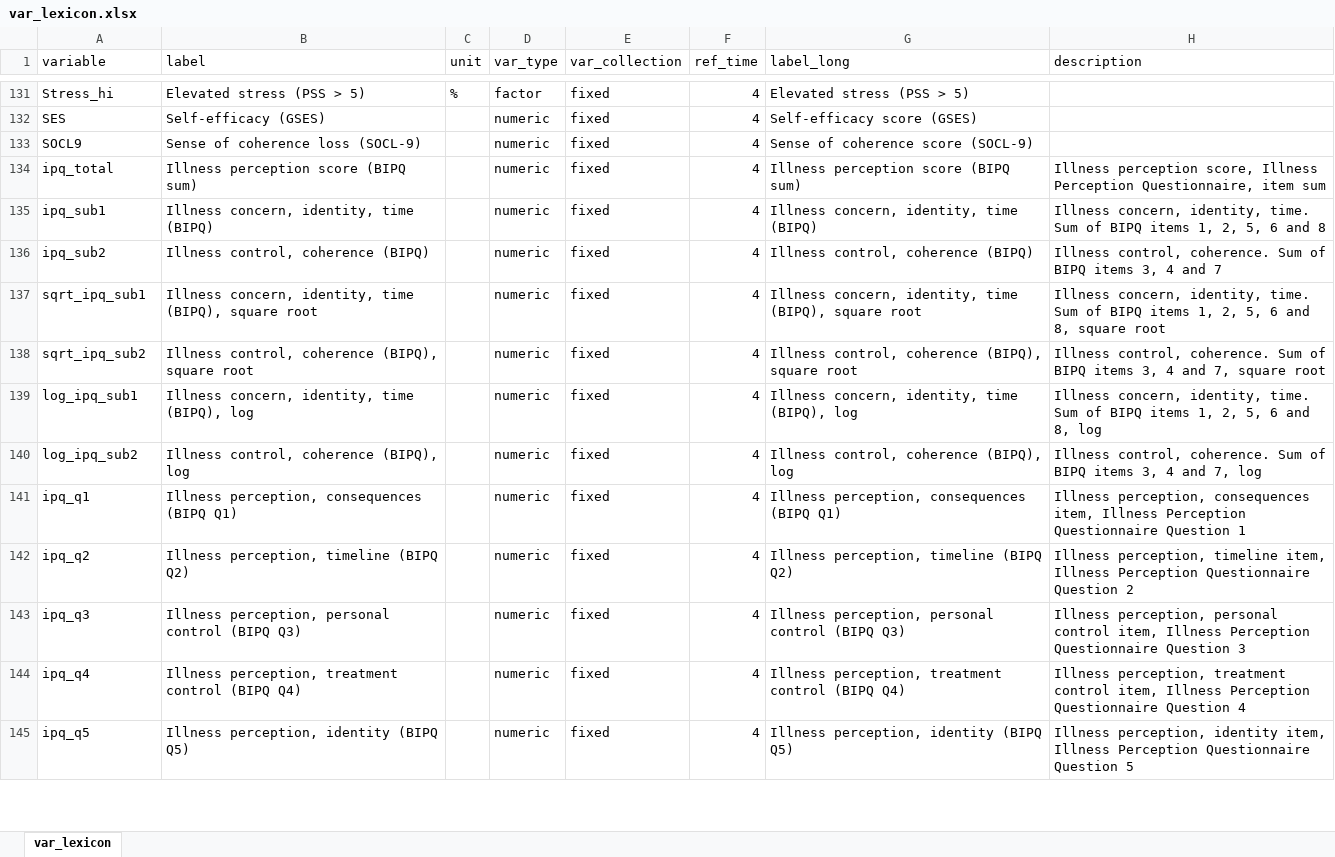
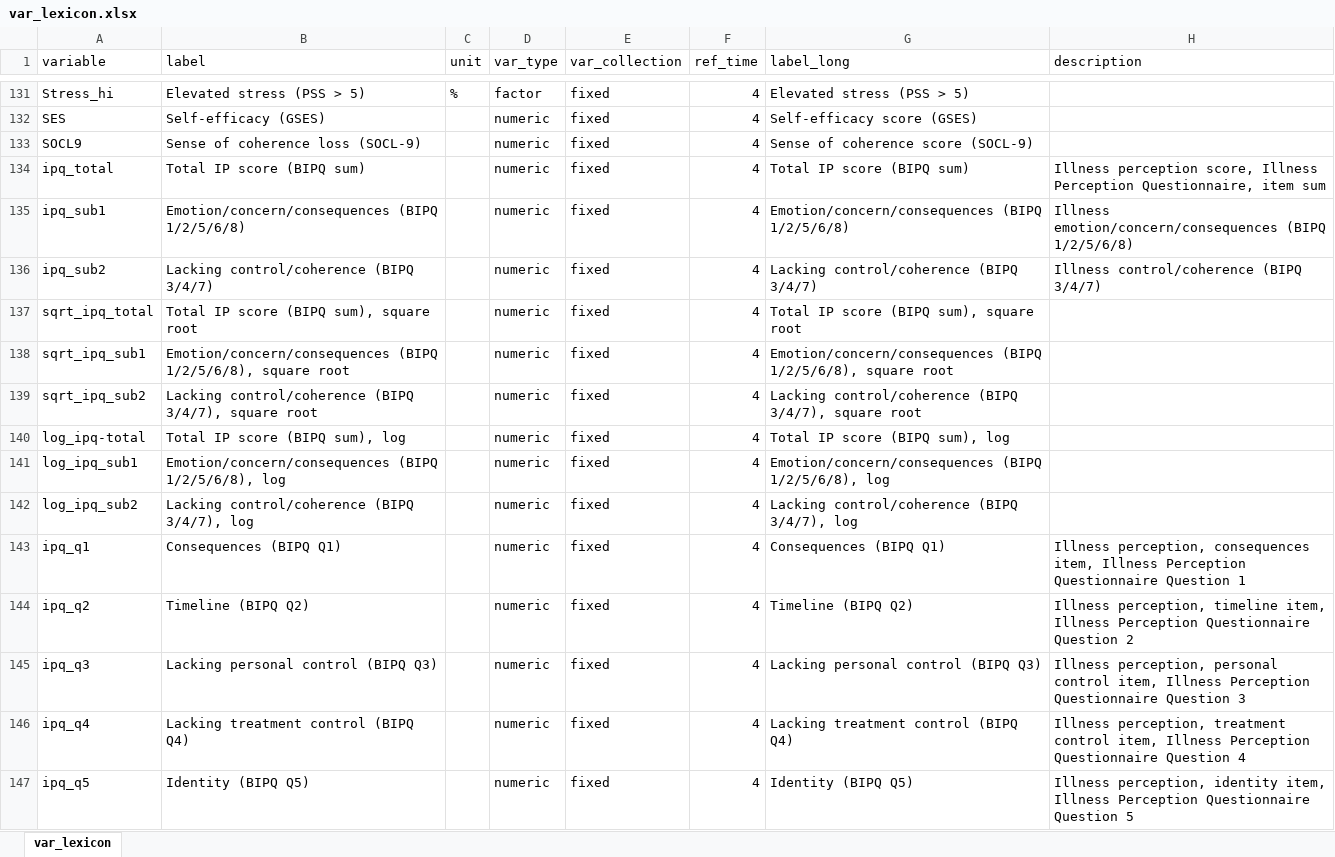
Before and after one commit to PiotrTymoszuk/CovILD-IPQ, an Excel workbook: data/var_lexicon.xlsx, sheet var_lexicon, drawn as a sheet; only a part is shown, gaps mark what is left out; values as stored, in another font and other column widths than the file's, no borders; addresses are those after the commit; the diff covers the shown part only; the diff names each change by its address in the sheet, - before the commit and + after, or states it on an @@ line.

```diff
--- a/data/var_lexicon.xlsx (sheet var_lexicon)
+++ b/data/var_lexicon.xlsx (sheet var_lexicon)
-B134 (label): Illness perception score (BIPQ sum)
+B134 (label): Total IP score (BIPQ sum)
-G134 (label_long): Illness perception score (BIPQ sum)
+G134 (label_long): Total IP score (BIPQ sum)
-B135 (label): Illness concern, identity, time (BIPQ)
+B135 (label): Emotion/concern/consequences (BIPQ 1/2/5/6/8)
-G135 (label_long): Illness concern, identity, time (BIPQ)
+G135 (label_long): Emotion/concern/consequences (BIPQ 1/2/5/6/8)
-H135 (description): Illness concern, identity, time. Sum of BIPQ items 1, 2, 5, 6 and 8
+H135 (description): Illness emotion/concern/consequences (BIPQ 1/2/5/6/8)
-B136 (label): Illness control, coherence (BIPQ)
+B136 (label): Lacking control/coherence (BIPQ 3/4/7)
-G136 (label_long): Illness control, coherence (BIPQ)
+G136 (label_long): Lacking control/coherence (BIPQ 3/4/7)
-H136 (description): Illness control, coherence. Sum of BIPQ items 3, 4 and 7
+H136 (description): Illness control/coherence (BIPQ 3/4/7)
+row 137: sqrt_ipq_total | Total IP score (BIPQ sum), square root |  | numeric | fixed | 4 | Total IP score (BIPQ sum), square root
-B138 (label): Illness concern, identity, time (BIPQ), square root
+B138 (label): Emotion/concern/consequences (BIPQ 1/2/5/6/8), square root
-G138 (label_long): Illness concern, identity, time (BIPQ), square root
+G138 (label_long): Emotion/concern/consequences (BIPQ 1/2/5/6/8), square root
-H138 (description): Illness concern, identity, time. Sum of BIPQ items 1, 2, 5, 6 and 8, square root
+H138 (description): (empty)
-B139 (label): Illness control, coherence (BIPQ), square root
+B139 (label): Lacking control/coherence (BIPQ 3/4/7), square root
-G139 (label_long): Illness control, coherence (BIPQ), square root
+G139 (label_long): Lacking control/coherence (BIPQ 3/4/7), square root
-H139 (description): Illness control, coherence. Sum of BIPQ items 3, 4 and 7, square root
+H139 (description): (empty)
+row 140: log_ipq-total | Total IP score (BIPQ sum), log |  | numeric | fixed | 4 | Total IP score (BIPQ sum), log
-B141 (label): Illness concern, identity, time (BIPQ), log
+B141 (label): Emotion/concern/consequences (BIPQ 1/2/5/6/8), log
-G141 (label_long): Illness concern, identity, time (BIPQ), log
+G141 (label_long): Emotion/concern/consequences (BIPQ 1/2/5/6/8), log
-H141 (description): Illness concern, identity, time. Sum of BIPQ items 1, 2, 5, 6 and 8, log
+H141 (description): (empty)
-B142 (label): Illness control, coherence (BIPQ), log
+B142 (label): Lacking control/coherence (BIPQ 3/4/7), log
-G142 (label_long): Illness control, coherence (BIPQ), log
+G142 (label_long): Lacking control/coherence (BIPQ 3/4/7), log
-H142 (description): Illness control, coherence. Sum of BIPQ items 3, 4 and 7, log
+H142 (description): (empty)
-B143 (label): Illness perception, consequences (BIPQ Q1)
+B143 (label): Consequences (BIPQ Q1)
-G143 (label_long): Illness perception, consequences (BIPQ Q1)
+G143 (label_long): Consequences (BIPQ Q1)
-B144 (label): Illness perception, timeline (BIPQ Q2)
+B144 (label): Timeline (BIPQ Q2)
-G144 (label_long): Illness perception, timeline (BIPQ Q2)
+G144 (label_long): Timeline (BIPQ Q2)
-B145 (label): Illness perception, personal control (BIPQ Q3)
+B145 (label): Lacking personal control (BIPQ Q3)
-G145 (label_long): Illness perception, personal control (BIPQ Q3)
+G145 (label_long): Lacking personal control (BIPQ Q3)
-B146 (label): Illness perception, treatment control (BIPQ Q4)
+B146 (label): Lacking treatment control (BIPQ Q4)
-G146 (label_long): Illness perception, treatment control (BIPQ Q4)
+G146 (label_long): Lacking treatment control (BIPQ Q4)
-B147 (label): Illness perception, identity (BIPQ Q5)
+B147 (label): Identity (BIPQ Q5)
-G147 (label_long): Illness perception, identity (BIPQ Q5)
+G147 (label_long): Identity (BIPQ Q5)
```
Also changed, not shown: 9 added rows, 9 removed rows and 61 edited cells elsewhere in this sheet, 39 other files.
